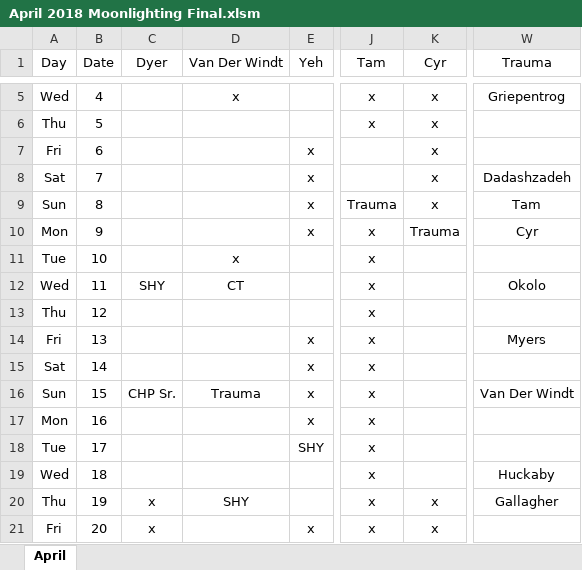
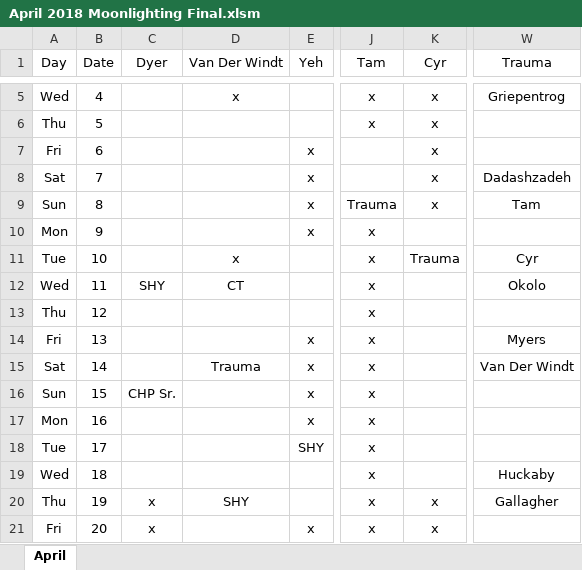
Before and after one commit to handzelrm/moonlighting, an Excel workbook: April 2018 Moonlighting Final.xlsm, sheet April, drawn as a sheet; only a part is shown, gaps mark what is left out; values as stored, in another font and other column widths than the file's, no borders; conditional formats not drawn; the diff names each change by its address in the sheet, - before the commit and + after, or states it on an @@ line.

Commit message:
trauma call switched

```diff
--- a/April 2018 Moonlighting Final.xlsm (sheet April)
+++ b/April 2018 Moonlighting Final.xlsm (sheet April)
-K10 (Cyr): Trauma
+K10 (Cyr): (empty)
-W10 (Trauma): Cyr
+W10 (Trauma): (empty)
-K11 (Cyr): (empty)
+K11 (Cyr): Trauma
-W11 (Trauma): (empty)
+W11 (Trauma): Cyr
-D15 (Van Der Windt): (empty)
+D15 (Van Der Windt): Trauma
-W15 (Trauma): (empty)
+W15 (Trauma): Van Der Windt
-D16 (Van Der Windt): Trauma
+D16 (Van Der Windt): (empty)
-W16 (Trauma): Van Der Windt
+W16 (Trauma): (empty)
```
